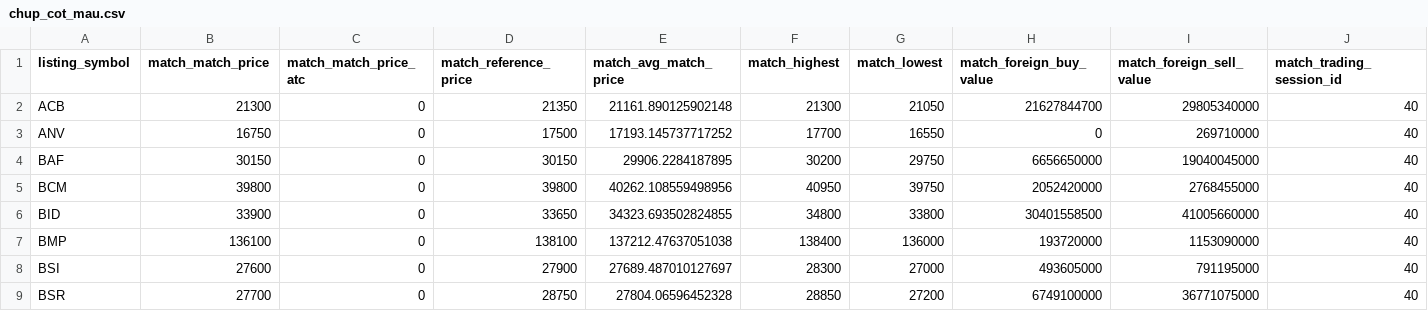
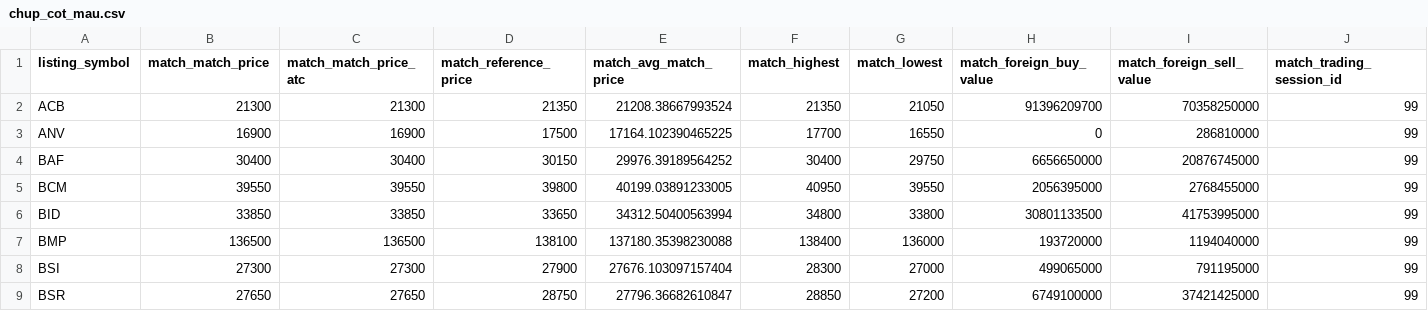
Before and after one commit to quangn1975/do-rong-hose, a CSV file: data/chup_cot_mau.csv, drawn as a sheet.

```diff
--- a/data/chup_cot_mau.csv
+++ b/data/chup_cot_mau.csv
@@ -1,9 +1,9 @@
 listing_symbol,match_match_price,match_match_price_atc,match_reference_price,match_avg_match_price,match_highest,match_lowest,match_foreign_buy_value,match_foreign_sell_value,match_trading_session_id
-ACB,21300,0,21350,21161.890125902148,21300,21050,21627844700,29805340000,40
-ANV,16750,0,17500,17193.145737717252,17700,16550,0,269710000,40
-BAF,30150,0,30150,29906.2284187895,30200,29750,6656650000,19040045000,40
-BCM,39800,0,39800,40262.108559498956,40950,39750,2052420000,2768455000,40
-BID,33900,0,33650,34323.693502824855,34800,33800,30401558500,41005660000,40
-BMP,136100,0,138100,137212.47637051038,138400,136000,193720000,1153090000,40
-BSI,27600,0,27900,27689.487010127697,28300,27000,493605000,791195000,40
-BSR,27700,0,28750,27804.06596452328,28850,27200,6749100000,36771075000,40
+ACB,21300,21300,21350,21208.38667993524,21350,21050,91396209700,70358250000,99
+ANV,16900,16900,17500,17164.102390465225,17700,16550,0,286810000,99
+BAF,30400,30400,30150,29976.39189564252,30400,29750,6656650000,20876745000,99
+BCM,39550,39550,39800,40199.03891233005,40950,39550,2056395000,2768455000,99
+BID,33850,33850,33650,34312.50400563994,34800,33800,30801133500,41753995000,99
+BMP,136500,136500,138100,137180.35398230088,138400,136000,193720000,1194040000,99
+BSI,27300,27300,27900,27676.103097157404,28300,27000,499065000,791195000,99
+BSR,27650,27650,28750,27796.36682610847,28850,27200,6749100000,37421425000,99
```
Also changed, not shown: data/chup_gia.csv, data/chup_phien.csv.
